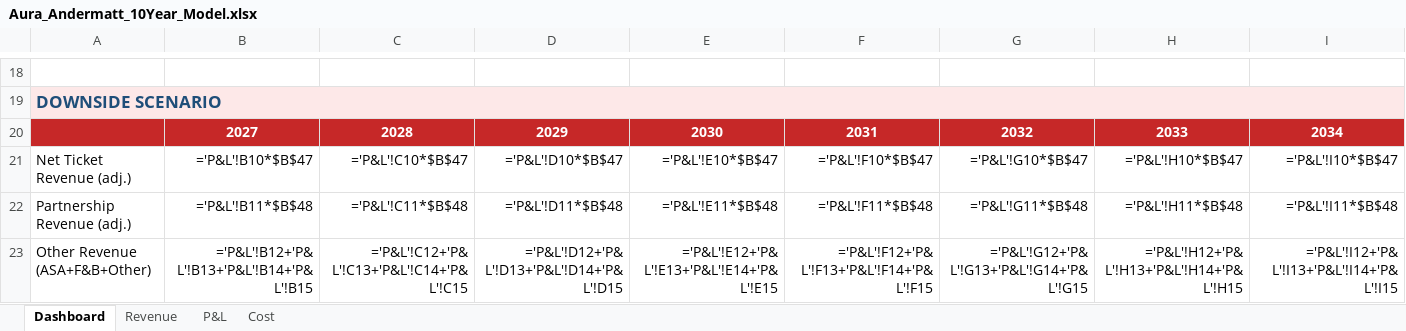
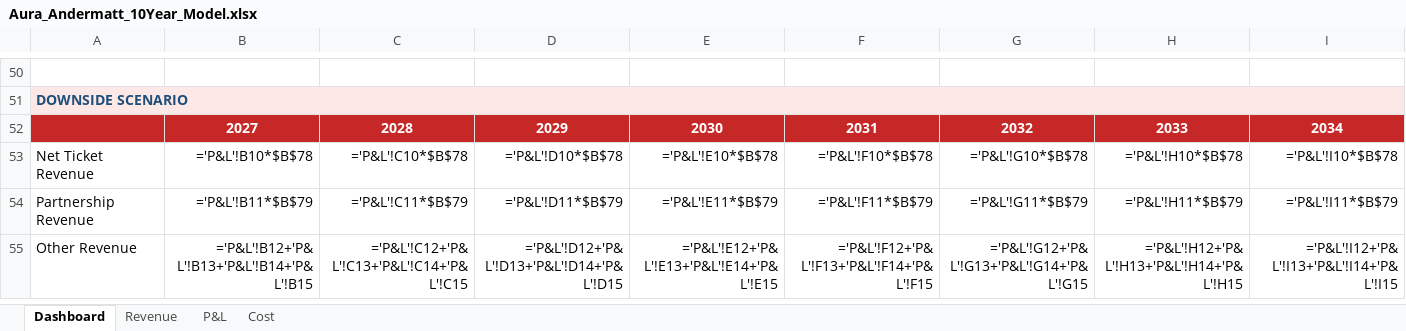
Before and after one commit to eitanoda01-art/andermatt-financial-model, an Excel workbook: Aura_Andermatt_10Year_Model.xlsx, sheet Dashboard, drawn as a sheet; only a part is shown, gaps mark what is left out; values as stored, in another font and other column widths than the file's, no borders; formulas without a stored value are shown as written; charts and pictures not drawn; addresses are those after the commit; the diff covers the shown part only; the diff names each change by its address in the sheet, - before the commit and + after, or states it on an @@ line.

```diff
--- a/Aura_Andermatt_10Year_Model.xlsx (sheet Dashboard)
+++ b/Aura_Andermatt_10Year_Model.xlsx (sheet Dashboard)
@@ A51 text size: smaller @@
-A53: Net Ticket Revenue (adj.)
+A53: Net Ticket Revenue
-B53: ='P&L'!B10*$B$47
+B53: ='P&L'!B10*$B$78
-C53: ='P&L'!C10*$B$47
+C53: ='P&L'!C10*$B$78
-D53: ='P&L'!D10*$B$47
+D53: ='P&L'!D10*$B$78
-E53: ='P&L'!E10*$B$47
+E53: ='P&L'!E10*$B$78
-F53: ='P&L'!F10*$B$47
+F53: ='P&L'!F10*$B$78
-G53: ='P&L'!G10*$B$47
+G53: ='P&L'!G10*$B$78
-H53: ='P&L'!H10*$B$47
+H53: ='P&L'!H10*$B$78
-I53: ='P&L'!I10*$B$47
+I53: ='P&L'!I10*$B$78
-A54: Partnership Revenue (adj.)
+A54: Partnership Revenue
-B54: ='P&L'!B11*$B$48
+B54: ='P&L'!B11*$B$79
-C54: ='P&L'!C11*$B$48
+C54: ='P&L'!C11*$B$79
-D54: ='P&L'!D11*$B$48
+D54: ='P&L'!D11*$B$79
-E54: ='P&L'!E11*$B$48
+E54: ='P&L'!E11*$B$79
-F54: ='P&L'!F11*$B$48
+F54: ='P&L'!F11*$B$79
-G54: ='P&L'!G11*$B$48
+G54: ='P&L'!G11*$B$79
-H54: ='P&L'!H11*$B$48
+H54: ='P&L'!H11*$B$79
-I54: ='P&L'!I11*$B$48
+I54: ='P&L'!I11*$B$79
-A55: Other Revenue (ASA+F&B+Other)
+A55: Other Revenue
```
Also changed, not shown: 39 added rows, 8 removed rows, 189 edited cells and cell formats elsewhere in this sheet, charts or pictures, 1 other file.
